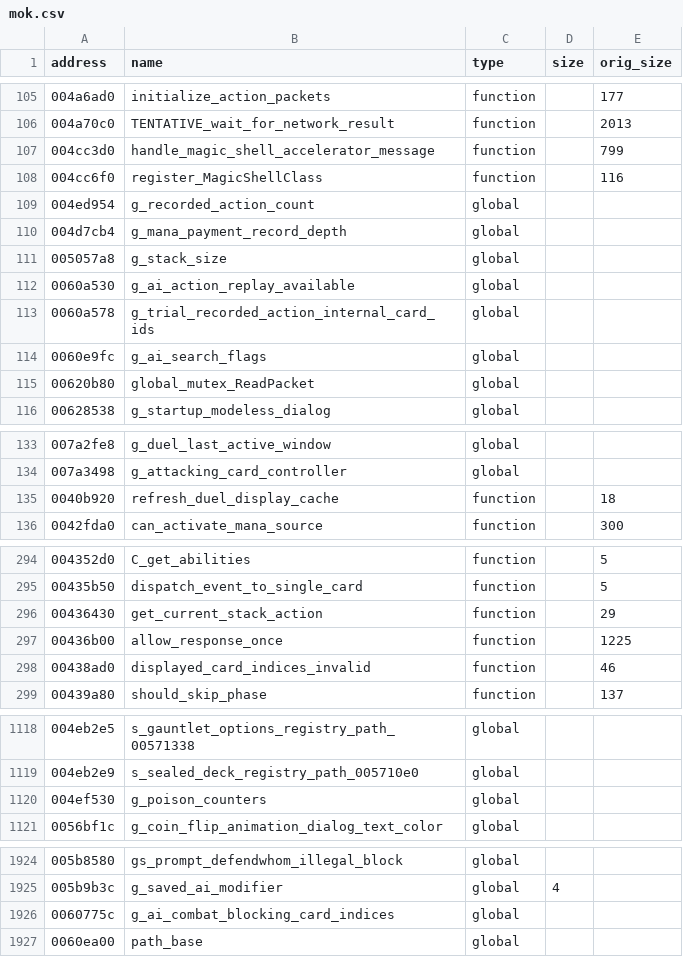
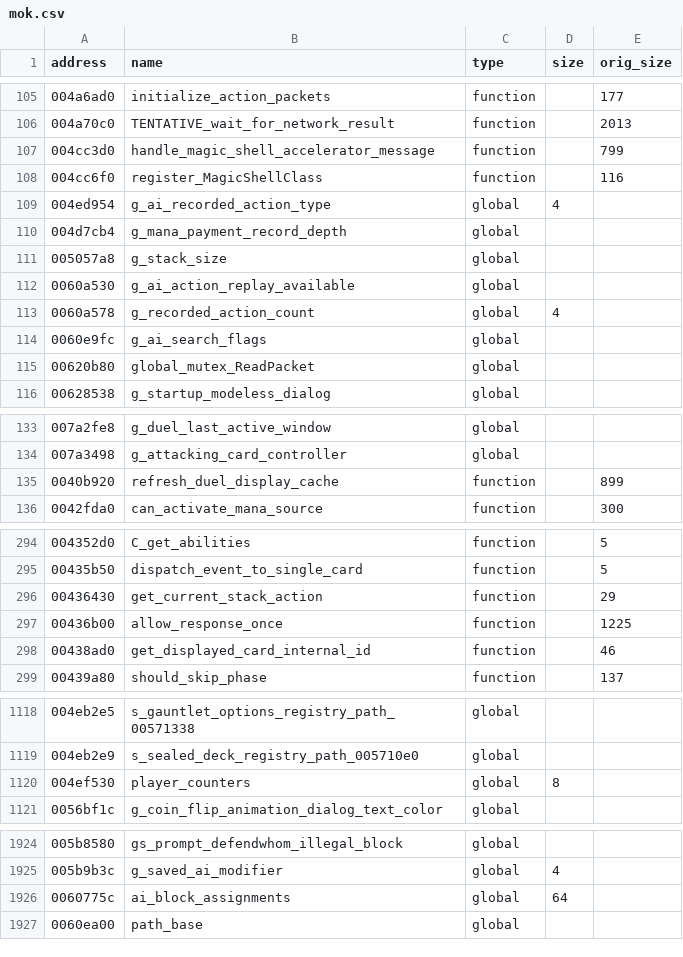
Before and after one commit to rlerrr/shandalar-decomp, a CSV file: Ghidra/mok.csv, drawn as a sheet; only a part is shown, gaps mark what is left out; the diff covers the shown part only.

```diff
--- a/Ghidra/mok.csv
+++ b/Ghidra/mok.csv
@@ -108,3 +108,3 @@ address,name,type,size,orig_size
 004cc6f0,register_MagicShellClass,function,,116
-004ed954,g_recorded_action_count,global,,
+004ed954,g_ai_recorded_action_type,global,4,
 004d7cb4,g_mana_payment_record_depth,global,,
@@ -112,3 +112,3 @@ address,name,type,size,orig_size
 0060a530,g_ai_action_replay_available,global,,
-0060a578,g_trial_recorded_action_internal_card_ids,global,,
+0060a578,g_recorded_action_count,global,4,
 0060e9fc,g_ai_search_flags,global,,
@@ -134,3 +134,3 @@ address,name,type,size,orig_size
 007a3498,g_attacking_card_controller,global,,
-0040b920,refresh_duel_display_cache,function,,18
+0040b920,refresh_duel_display_cache,function,,899
 0042fda0,can_activate_mana_source,function,,300
@@ -297,3 +297,3 @@ address,name,type,size,orig_size
 00436b00,allow_response_once,function,,1225
-00438ad0,displayed_card_indices_invalid,function,,46
+00438ad0,get_displayed_card_internal_id,function,,46
 00439a80,should_skip_phase,function,,137
@@ -1119,3 +1119,3 @@ address,name,type,size,orig_size
 004eb2e9,s_sealed_deck_registry_path_005710e0,global,,
-004ef530,g_poison_counters,global,,
+004ef530,player_counters,global,8,
 0056bf1c,g_coin_flip_animation_dialog_text_color,global,,
@@ -1925,3 +1925,3 @@ address,name,type,size,orig_size
 005b9b3c,g_saved_ai_modifier,global,4,
-0060775c,g_ai_combat_blocking_card_indices,global,,
+0060775c,ai_block_assignments,global,64,
 0060ea00,path_base,global,,
```
Also changed, not shown: 28 added rows and 3 edited cells elsewhere in this file.
